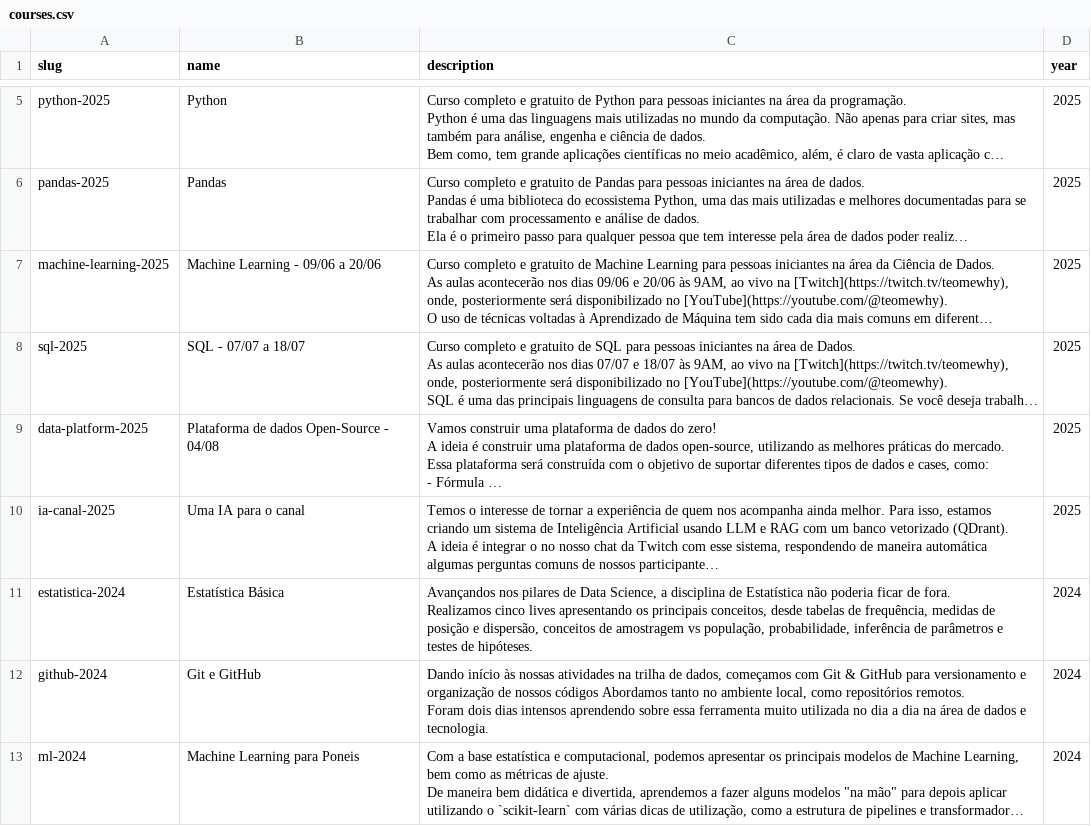
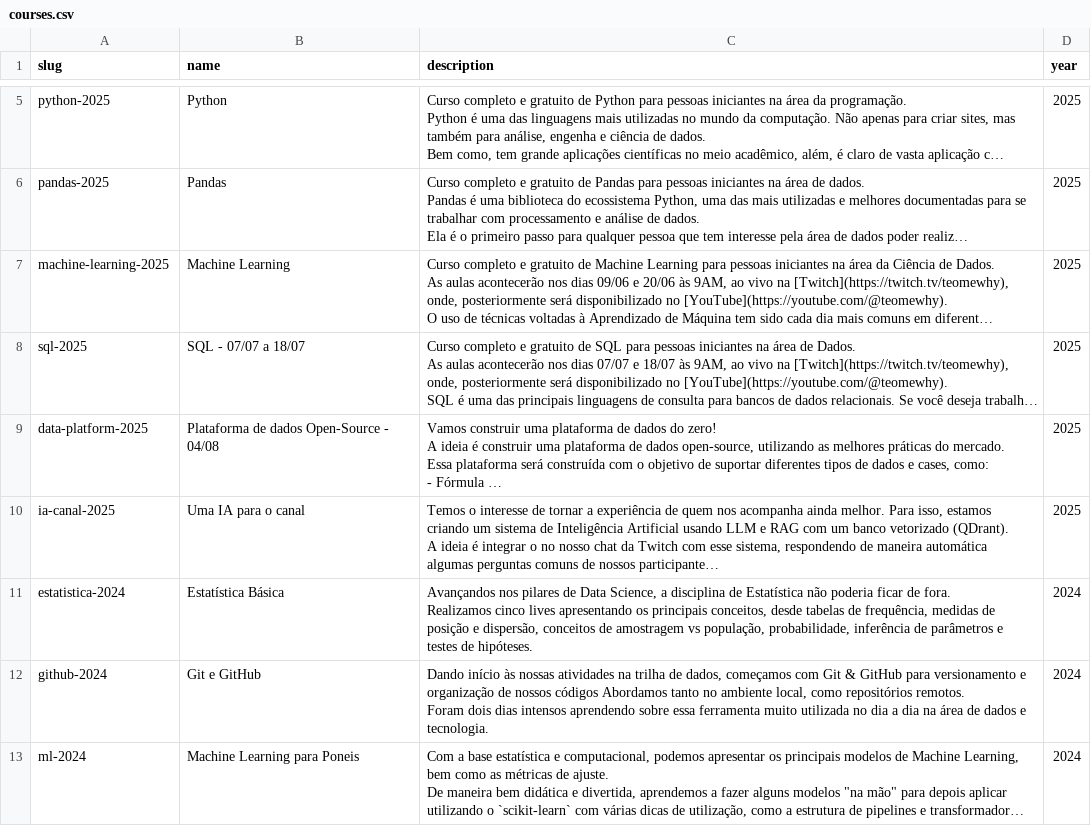
Before and after one commit to TeoMeWhy/tmw-education, a CSV file: data/courses.csv, drawn as a sheet; only a part is shown, gaps mark what is left out; long unchanged cells end in …; the diff names each change by its address in the sheet, - before the commit and + after, or states it on an @@ line.

```diff
--- a/data/courses.csv
+++ b/data/courses.csv
-B7 (name): Machine Learning - 09/06 a 20/06
+B7 (name): Machine Learning
```
Also changed, not shown: data/courses_eps.csv.
